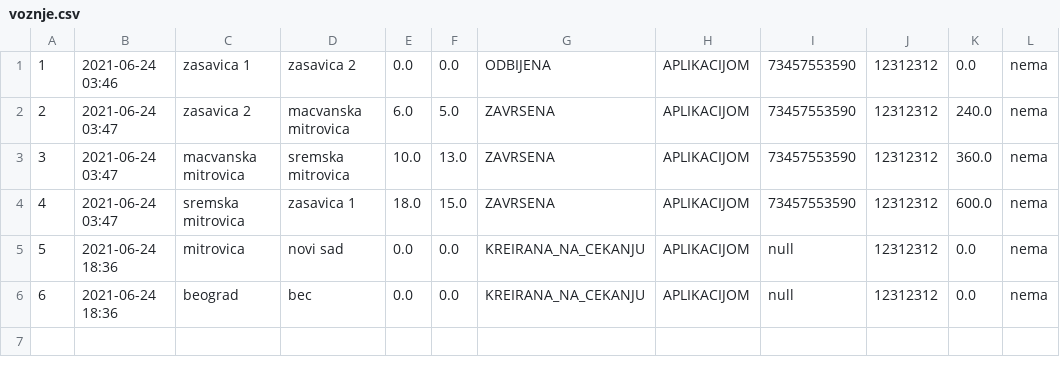
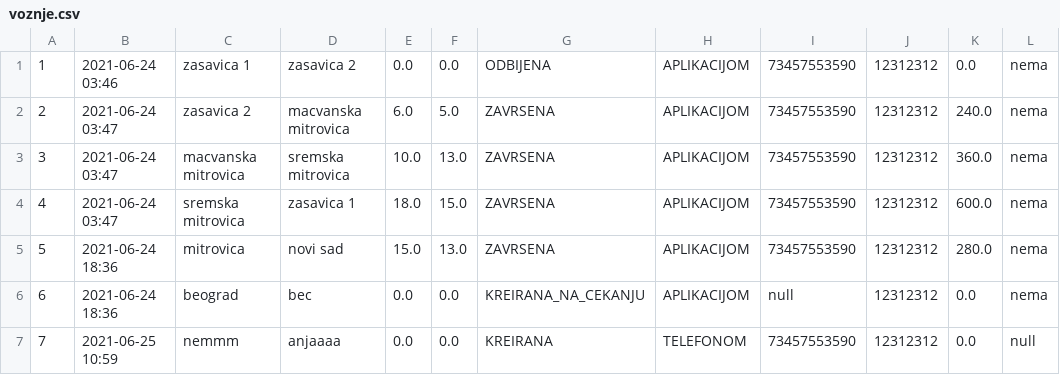
Before and after one commit to MurgaNS/Taksi-Sluzba, a CSV file: out/production/TaksiSluzba/Data/voznje.csv, drawn as a sheet.

Commit message:
Popravak buga kod dispecera,postavljanje vozaca i menjanja statusa vožnje sa KREIRANA na  DODELJENA);

```diff
--- a/out/production/TaksiSluzba/Data/voznje.csv
+++ b/out/production/TaksiSluzba/Data/voznje.csv
@@ -4,3 +4,4 @@
 4,2021-06-24 03:47,sremska mitrovica,zasavica 1,18.0,15.0,ZAVRSENA,APLIKACIJOM,73457553590,12312312,600.0,nema
-5,2021-06-24 18:36,mitrovica,novi sad,0.0,0.0,KREIRANA_NA_CEKANJU,APLIKACIJOM,null,12312312,0.0,nema
+5,2021-06-24 18:36,mitrovica,novi sad,15.0,13.0,ZAVRSENA,APLIKACIJOM,73457553590,12312312,280.0,nema
 6,2021-06-24 18:36,beograd,bec,0.0,0.0,KREIRANA_NA_CEKANJU,APLIKACIJOM,null,12312312,0.0,nema
+7,2021-06-25 10:59,nemmm,anjaaaa,0.0,0.0,KREIRANA,TELEFONOM,73457553590,12312312,0.0,null
```
Also changed, not shown: out/production/TaksiSluzba/Data/vozila.csv, src/Data/korisnici.csv, 5 other files.
